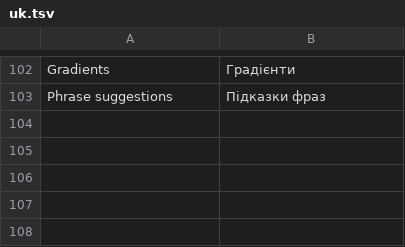
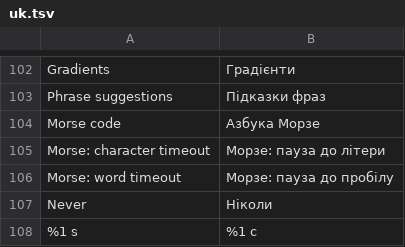
Before and after one commit to M0npet/Tastra, a TSV file: data/i18n/uk.tsv, drawn as a sheet; only a part is shown, gaps mark what is left out.

```diff
--- a/data/i18n/uk.tsv
+++ b/data/i18n/uk.tsv
@@ -103 +103,6 @@ Gradients	Градієнти
 Phrase suggestions	Підказки фраз
+Morse code	Азбука Морзе
+Morse: character timeout	Морзе: пауза до літери
+Morse: word timeout	Морзе: пауза до пробілу
+Never	Ніколи
+%1 s	%1 с
```
Also changed, not shown: data/i18n/de.tsv, data/i18n/ru.tsv, 12 other files.
